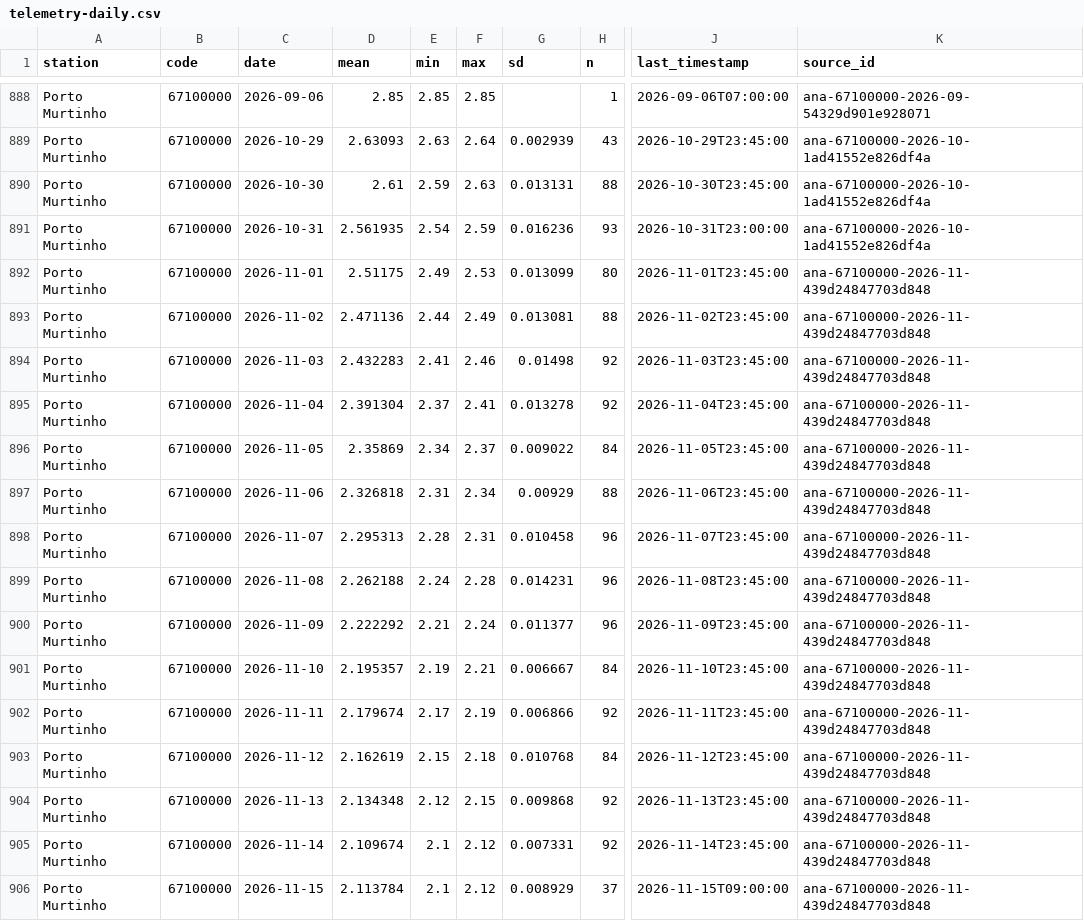
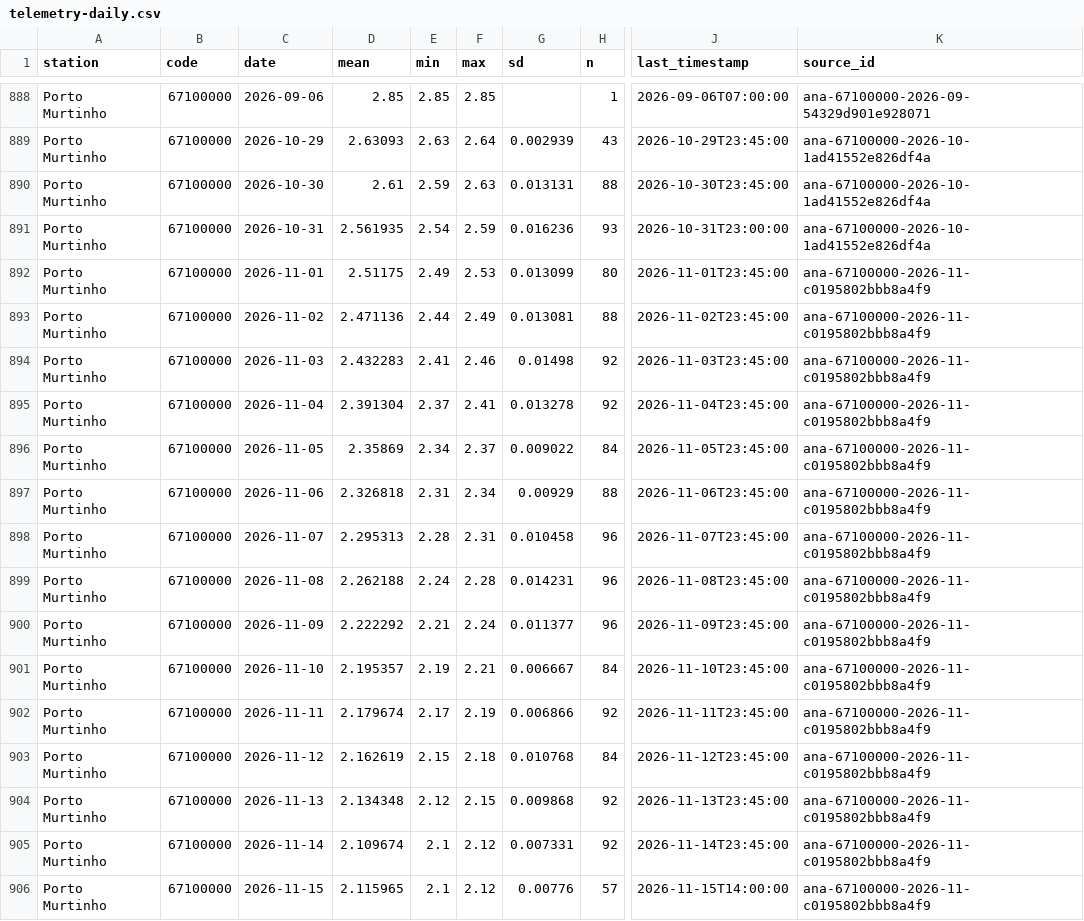
Before and after one commit to ernandes-sobreira/cota-rio-paraguai, a CSV file: data/telemetry-daily.csv, drawn as a sheet; only a part is shown, gaps mark what is left out; the diff covers the shown part only; the diff names each change by its address in the sheet, - before the commit and + after, or states it on an @@ line.

```diff
--- a/data/telemetry-daily.csv
+++ b/data/telemetry-daily.csv
-K892:K906 (source_id): ana-67100000-2026-11-439d24847703d848
+K892:K906 (source_id): ana-67100000-2026-11-c0195802bbb8a4f9
-D906 (mean): 2.113784
+D906 (mean): 2.115965
-G906 (sd): 0.008929
+G906 (sd): 0.00776
-H906 (n): 37
+H906 (n): 57
-J906 (last_timestamp): 2026-11-15T09:00:00
+J906 (last_timestamp): 2026-11-15T14:00:00
```
Also changed, not shown: 38 edited cells elsewhere in this file, 5 other files.
